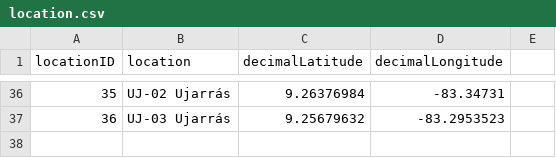
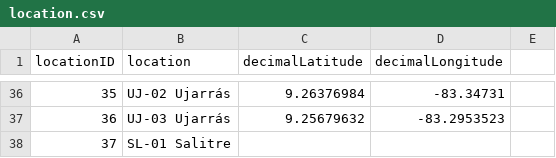
Before and after one commit to biomonitoreo-participativo/biomonitoreo-participativo-datos, a CSV file: location.csv, drawn as a sheet; only a part is shown, gaps mark what is left out.

Commit message:
Update location.csv

```diff
--- a/location.csv
+++ b/location.csv
@@ -37 +37,2 @@ locationID,location,decimalLatitude,decimalLongitude
 36,UJ-03 Ujarrás,9.25679632, -83.2953523
+37, SL-01 Salitre,
```
